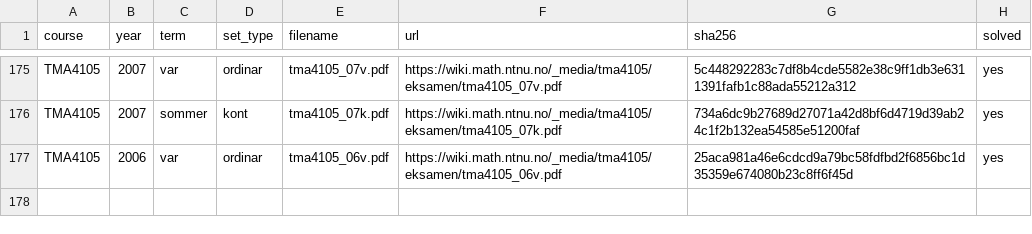
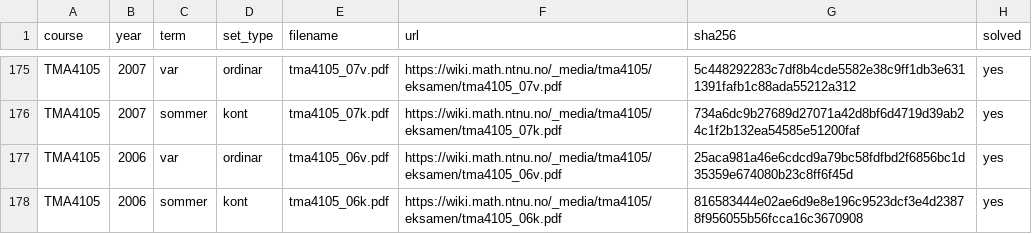
Before and after one commit to Torgersrud/eksamensrelevant4C, a CSV file: sources/MANIFEST.csv, drawn as a sheet; only a part is shown, gaps mark what is left out.

Commit message:
Ticket 10: M2-hausting — TMA4105 2006-kontinuasjon (14. august 2006, nynorsk) — manifest + Oppgåve 1 i uke 37 (kjerneregelen for g=f((x²−y²)/(x²+y²)): u_x=4xy²/(x²+y²)², u_y=−4x²y/(x²+y²)², leddosa kansellerer i x·g_x+y·g_y=0), Oppgåve 2 i uke 38 (kritiske punkt (0,3), (±1,2) for f=(x²y−2x²−y+2)e^(−y): saddepunkt i (1,2) med Δ=−f_xy²<0; eksistens av globale ekstremal på R: y≥0, −1≤x≤1 via Weierstrass på avkorta lukka område og f→0 for y→∞; absolutt maks 2 i (0,0), min −e^(−3) i (0,3)); resten ugjenkjennelig av karakter (areal av parabelområde med to integrasjonsrekkjefølgjer, Green-teorem-linjeintegral, divergensteorem-fluksar for halvsylinder, konservativt felt med potensial xy+z, rosekurver r=cos nθ med areal π/4 for odd n og π/2 for like n); wiki-errata [3] gjeld alternativ løysing av utekte Oppg 4a (grenser x 0/2 skal vere −1/1, utan konsekvens) og krev ingen Kjeldevarsel; ingen trykkfeil funne i dei tekne oppgåvene; dupscan 0 nye grupper; Løsningsfilene frå LF-et (LF ligg i sources/ utan rad)

```diff
--- a/sources/MANIFEST.csv
+++ b/sources/MANIFEST.csv
@@ -177 +177,2 @@ TMA4105,2007,sommer,kont,tma4105_07k.pdf,https://wiki.math.ntnu.no/_media/tma410
 TMA4105,2006,var,ordinar,tma4105_06v.pdf,https://wiki.math.ntnu.no/_media/tma4105/eksamen/tma4105_06v.pdf,25aca981a46e6cdcd9a79bc58fdfbd2f6856bc1d35359e674080b23c8ff6f45d,yes
+TMA4105,2006,sommer,kont,tma4105_06k.pdf,https://wiki.math.ntnu.no/_media/tma4105/eksamen/tma4105_06k.pdf,816583444e02ae6d9e8e196c9523dcf3e4d23878f956055b56fcca16c3670908,yes
```
Also changed, not shown: 7 other files.
